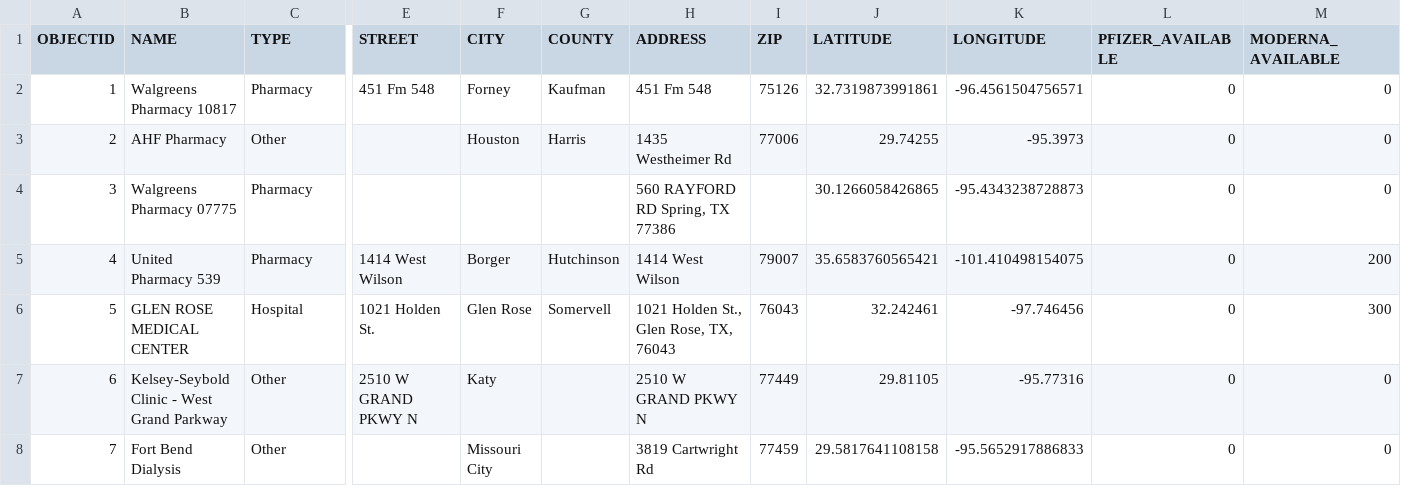
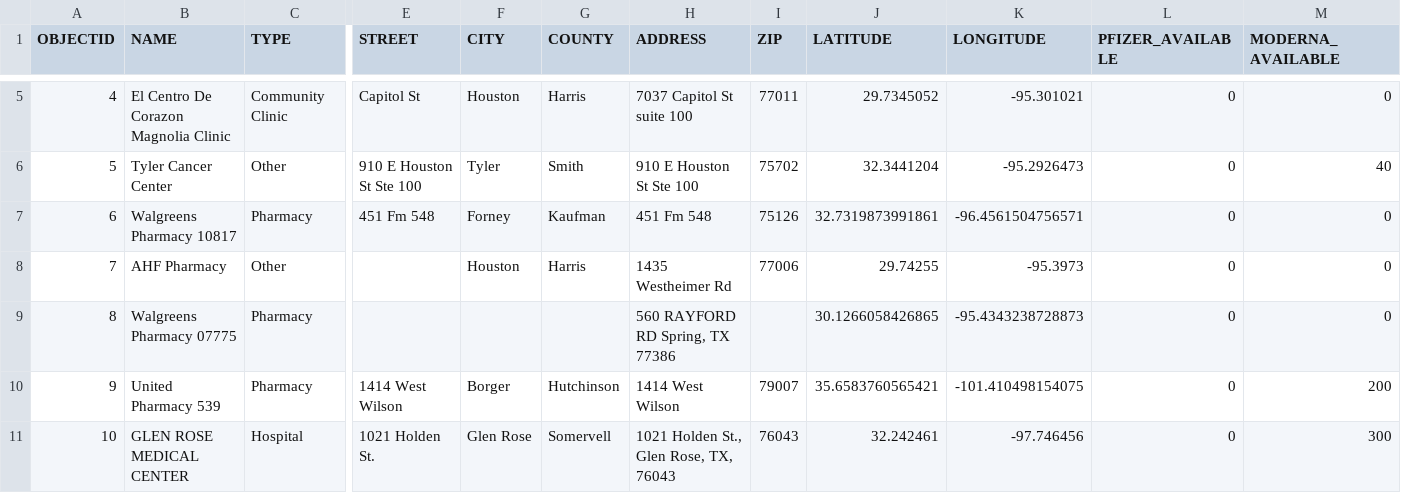
Before and after one commit to rdmurphy/tx-covid-vaccine-data, a CSV file: providers/latest.csv, drawn as a sheet; only a part is shown, gaps mark what is left out; the shorter side is filled out with more unchanged rows; addresses are those after the commit; rows hold the shown columns only; the diff covers the shown part only; the diff names each change by its address in the sheet, - before the commit and + after, or states it on an @@ line.

```diff
--- a/providers/latest.csv
+++ b/providers/latest.csv
+row 5: 4 | El Centro De Corazon Magnolia Clinic | Community Clinic | Capitol St | Houston | Harris | 7037 Capitol St suite 100 | 77011 | 29.7345052 | -95.301021 | 0 | 0
+row 6: 5 | Tyler Cancer Center | Other | 910 E Houston St Ste 100 | Tyler | Smith | 910 E Houston St Ste 100 | 75702 | 32.3441204 | -95.2926473 | 0 | 40
@@ column A (OBJECTID) renumbered from row 7 down @@
```
Also changed, not shown: 3 added rows, 3 removed rows, 1 moved row and 34 edited cells elsewhere in this file, 1 other file.
